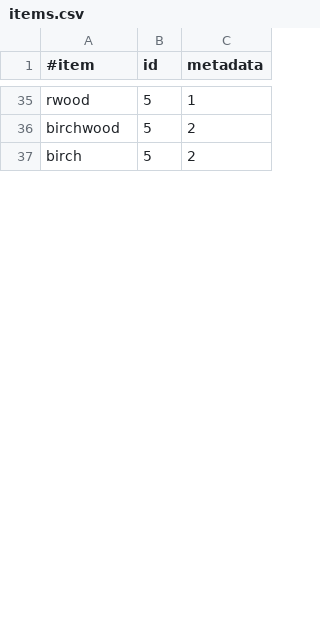
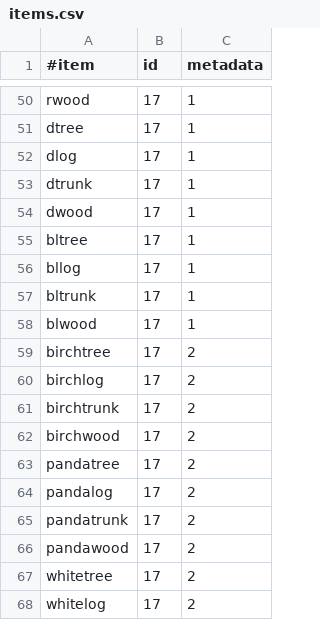
Before and after one commit to Aceqxd/essentials, a CSV file: Essentials/src/items.csv, drawn as a sheet; only a part is shown, gaps mark what is left out; removed rows and columns are numbered as before the commit, all else as after; the diff covers the shown part only; the diff names each change by its address in the sheet, - before the commit and + after, or states it on an @@ line.

```diff
--- a/Essentials/src/items.csv
+++ b/Essentials/src/items.csv
-B50 (id): 5
+B50 (id): 17
+row 51: dtree | 17 | 1
+row 52: dlog | 17 | 1
+row 53: dtrunk | 17 | 1
+row 54: dwood | 17 | 1
+row 55: bltree | 17 | 1
+row 56: bllog | 17 | 1
+row 57: bltrunk | 17 | 1
+row 58: blwood | 17 | 1
+row 59: birchtree | 17 | 2
+row 60: birchlog | 17 | 2
+row 61: birchtrunk | 17 | 2
-B62 (id): 5
+B62 (id): 17
-row 37: birch | 5 | 2
+row 63: pandatree | 17 | 2
+row 64: pandalog | 17 | 2
+row 65: pandatrunk | 17 | 2
+row 66: pandawood | 17 | 2
+row 67: whitetree | 17 | 2
+row 68: whitelog | 17 | 2
```
Also changed, not shown: 32 added rows and 2 edited cells elsewhere in this file.
